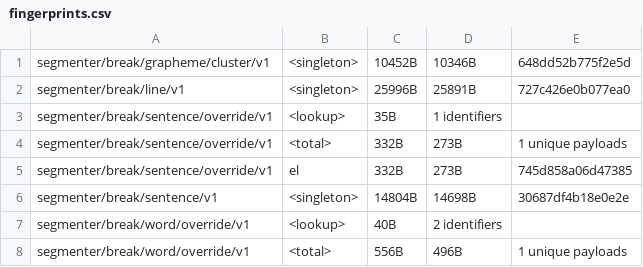
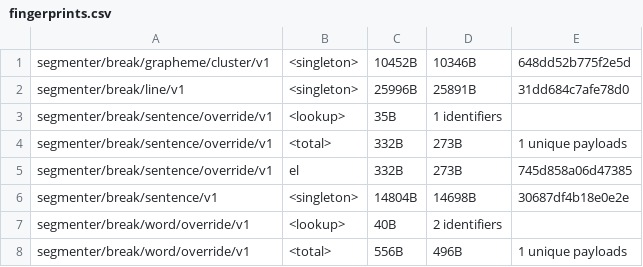
Before and after one commit to makotokato/icu4x, a CSV file: provider/data/segmenter/fingerprints.csv, drawn as a sheet; only a part is shown.

```diff
--- a/provider/data/segmenter/fingerprints.csv
+++ b/provider/data/segmenter/fingerprints.csv
@@ -1,3 +1,3 @@
 segmenter/break/grapheme/cluster/v1, <singleton>, 10452B, 10346B, 648dd52b775f2e5d
-segmenter/break/line/v1, <singleton>, 25996B, 25891B, 727c426e0b077ea0
+segmenter/break/line/v1, <singleton>, 25996B, 25891B, 31dd684c7afe78d0
 segmenter/break/sentence/override/v1, <lookup>, 35B, 1 identifiers
```
Also changed, not shown: 5 other files.
